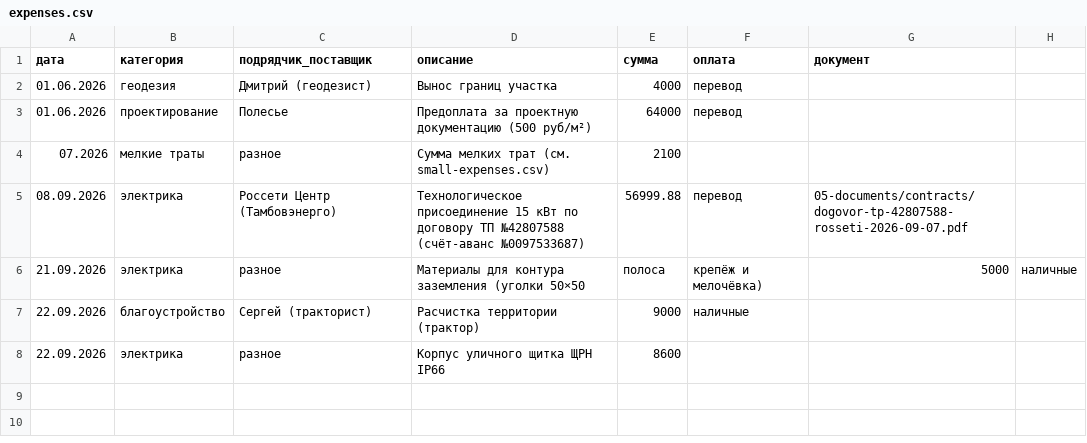
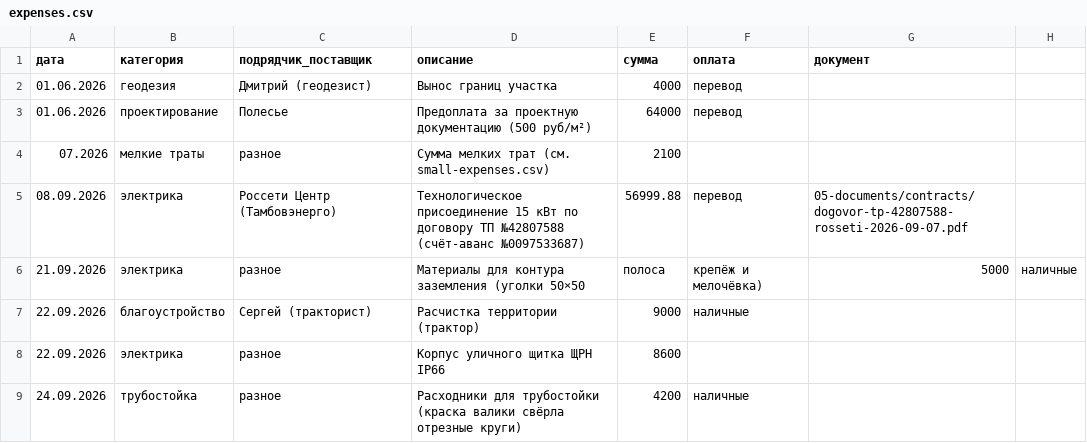
Before and after one commit to goofuck-tmb/build-a-house, a CSV file: 03-finance/expenses.csv, drawn as a sheet.

```diff
--- a/03-finance/expenses.csv
+++ b/03-finance/expenses.csv
@@ -8 +8,2 @@
 22.09.2026,электрика,разное,Корпус уличного щитка ЩРН IP66,8600,,
+24.09.2026,трубостойка,разное,Расходники для трубостойки (краска валики свёрла отрезные круги),4200,наличные,
```
Also changed, not shown: 2 other files.
